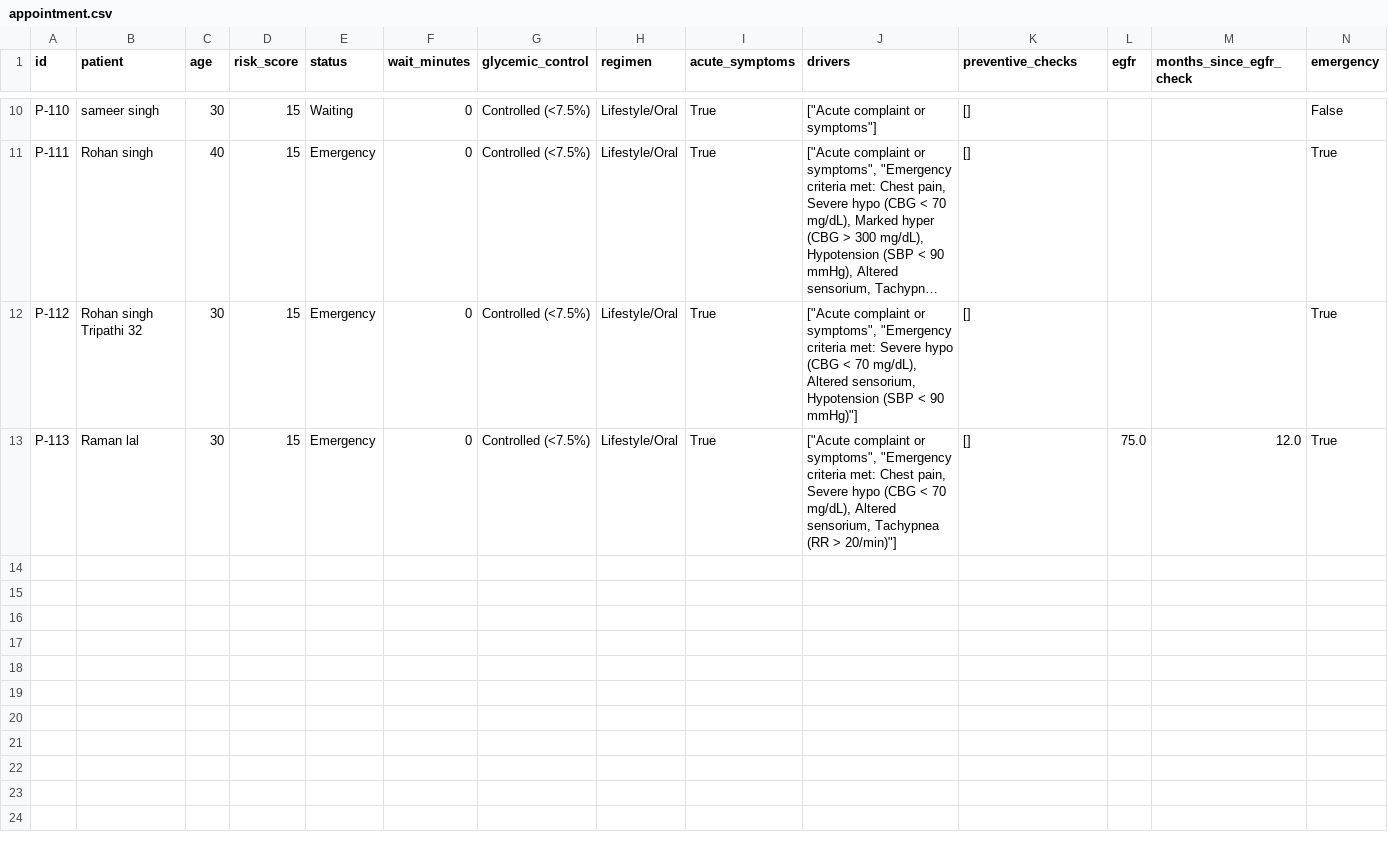
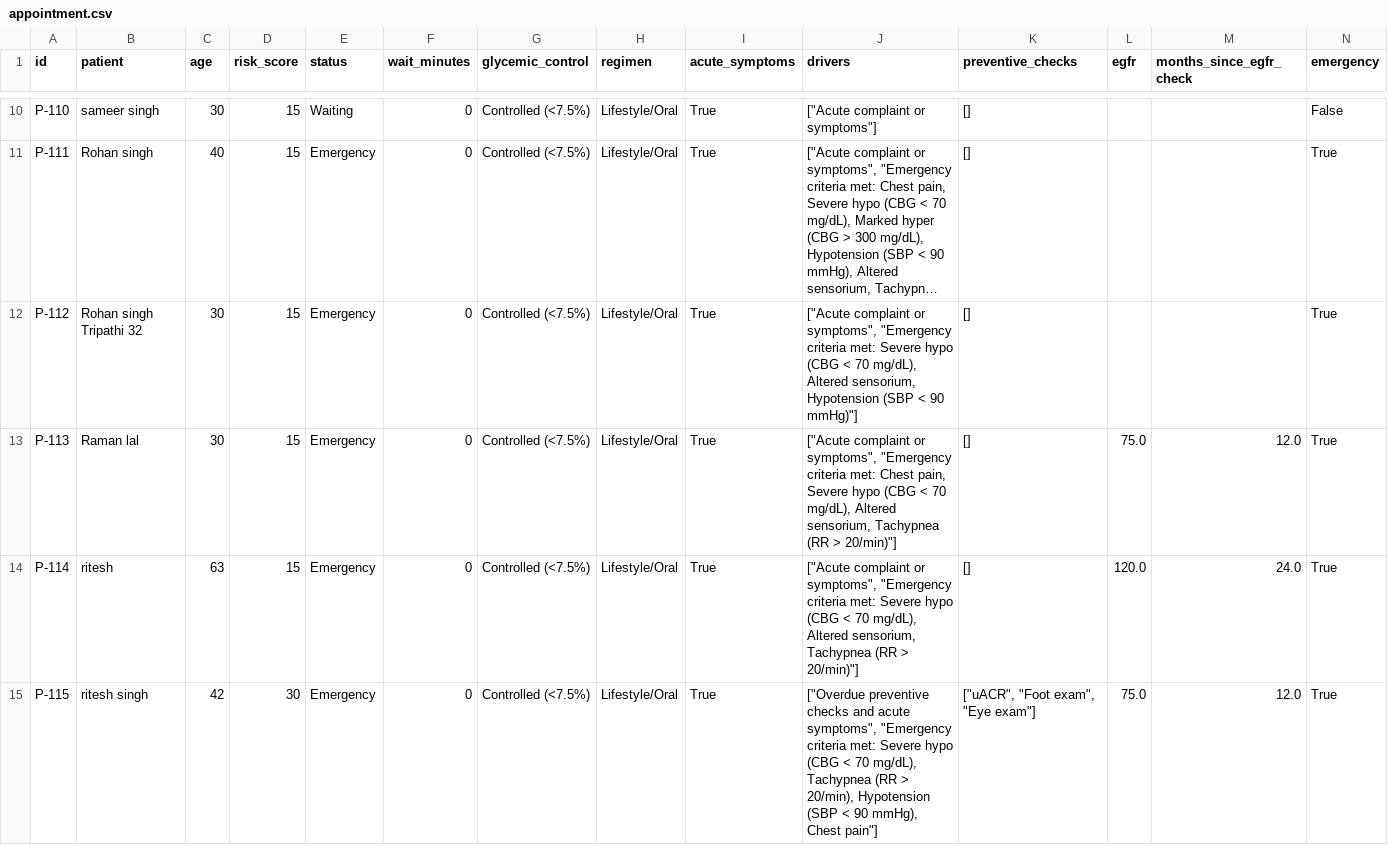
Before and after one commit to devopsalok/DiaFLowAssist, a CSV file: data/appointment.csv, drawn as a sheet; only a part is shown, gaps mark what is left out; long unchanged cells end in …; rows hold the shown columns only; the diff names each change by its address in the sheet, - before the commit and + after, or states it on an @@ line.

Commit message:
updated the code with changes for emergency queue

```diff
--- a/data/appointment.csv
+++ b/data/appointment.csv
+row 14: P-114 | ritesh | 63 | 15 | Emergency | 0 | Controlled (<7.5%) | Lifestyle/Oral | True | ["Acute complaint or symptoms", "Emergency criteria met: Severe hypo (CBG < 70 mg/dL), Altered sensorium, Tachypnea (RR > 20/min)"] | [] | 120.0 | 24.0 | True
+row 15: P-115 | ritesh singh | 42 | 30 | Emergency | 0 | Controlled (<7.5%) | Lifestyle/Oral | True | ["Overdue preventive checks and acute symptoms", "Emergency criteria met: Severe hypo (CBG < 70 mg/dL), Tachypnea (RR > 20/min), Hypotension (SBP < 90 mmHg), Chest pain"] | ["uACR", "Foot exam", "Eye exam"] | 75.0 | 12.0 | True
```
Also changed, not shown: data/vital.csv, 1 other file.
